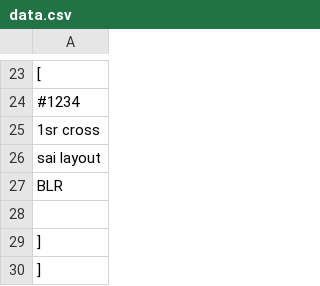
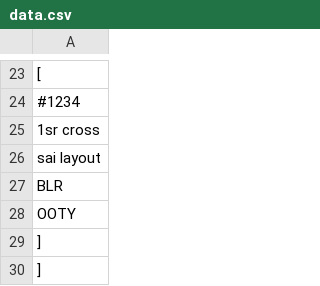
Before and after one commit to ramshankarji16/Gsheetupdates, a CSV file: data.csv, drawn as a sheet; only a part is shown, gaps mark what is left out.

Commit message:
Updated spreadsheet data

```diff
--- a/data.csv
+++ b/data.csv
@@ -27,3 +27,3 @@
     "BLR",
-    ""
+    "OOTY"
   ]
```
